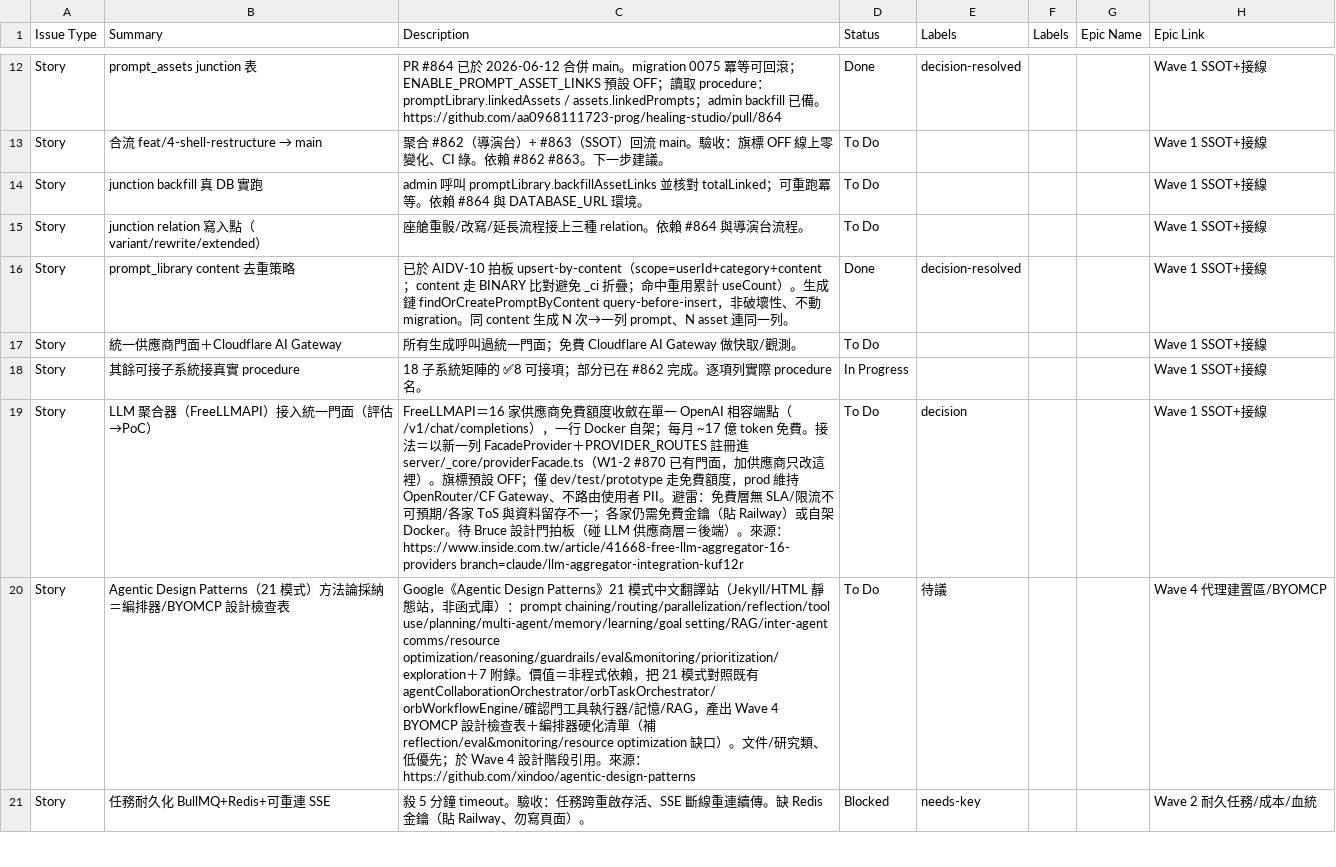
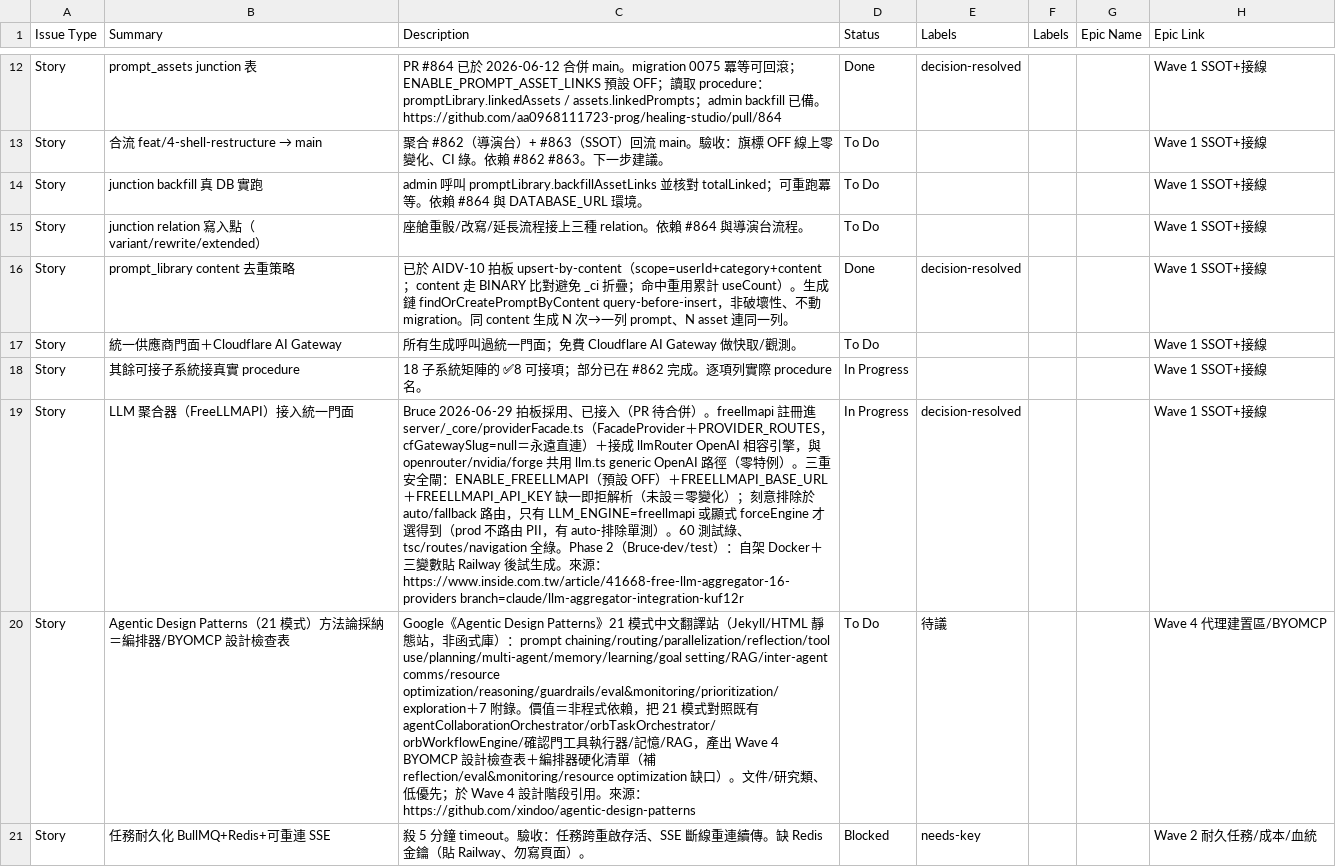
Before and after one commit to aa0968111723-prog/healing-studio, a CSV file: docs/plan/jira-import.csv, drawn as a sheet; only a part is shown, gaps mark what is left out; removed rows and columns are numbered as before the commit, all else as after; the diff names each change by its address in the sheet, - before the commit and + after, or states it on an @@ line.

```diff
--- a/docs/plan/jira-import.csv
+++ b/docs/plan/jira-import.csv
-row 19: Story | LLM 聚合器（FreeLLMAPI）接入統一門面（評估→PoC） | FreeLLMAPI＝16 家供應商免費額度收斂在單一 OpenAI 相容端點（/v1/chat/completions），一行 Docker 自架；每月 ~17 億 token 免費。接法＝以新一列 FacadeProvider＋PROVIDER_ROUTES 註冊進 server/_core/providerFacade.ts（W1-2 #870 已有門面，加供應商只改這裡）。旗標預設 OFF；僅 dev/test/prototype 走免費額度，prod 維持 OpenRouter/CF Gateway、不路由使用者 PII。避雷：免費層無 SLA/限流不可預期/各家 ToS 與資料留存不一；各家仍需免費金鑰（貼 Railway）或自架 Docker。待 Bruce 設計門拍板（碰 LLM 供應商層＝後端）。來源：https://www.inside.com.tw/article/41668-free-llm-aggregator-16-providers branch=claude/llm-aggregator-integration-kuf12r | To Do | decision |  |  | Wave 1 SSOT+接線
+row 19: Story | LLM 聚合器（FreeLLMAPI）接入統一門面 | Bruce 2026-06-29 拍板採用、已接入（PR 待合併）。freellmapi 註冊進 server/_core/providerFacade.ts（FacadeProvider＋PROVIDER_ROUTES，cfGatewaySlug=null＝永遠直連）＋接成 llmRouter OpenAI 相容引擎，與 openrouter/nvidia/forge 共用 llm.ts generic OpenAI 路徑（零特例）。三重安全閘：ENABLE_FREELLMAPI（預設 OFF）＋FREELLMAPI_BASE_URL＋FREELLMAPI_API_KEY 缺一即拒解析（未設＝零變化）；刻意排除於 auto/fallback 路由，只有 LLM_ENGINE=freellmapi 或顯式 forceEngine 才選得到（prod 不路由 PII，有 auto-排除單測）。60 測試綠、tsc/routes/navigation 全綠。Phase 2（Bruce·dev/test）：自架 Docker＋三變數貼 Railway 後試生成。來源：https://www.inside.com.tw/article/41668-free-llm-aggregator-16-providers branch=claude/llm-aggregator-integration-kuf12r | In Progress | decision-resolved |  |  | Wave 1 SSOT+接線
```
Also changed, not shown: 7 other files.
